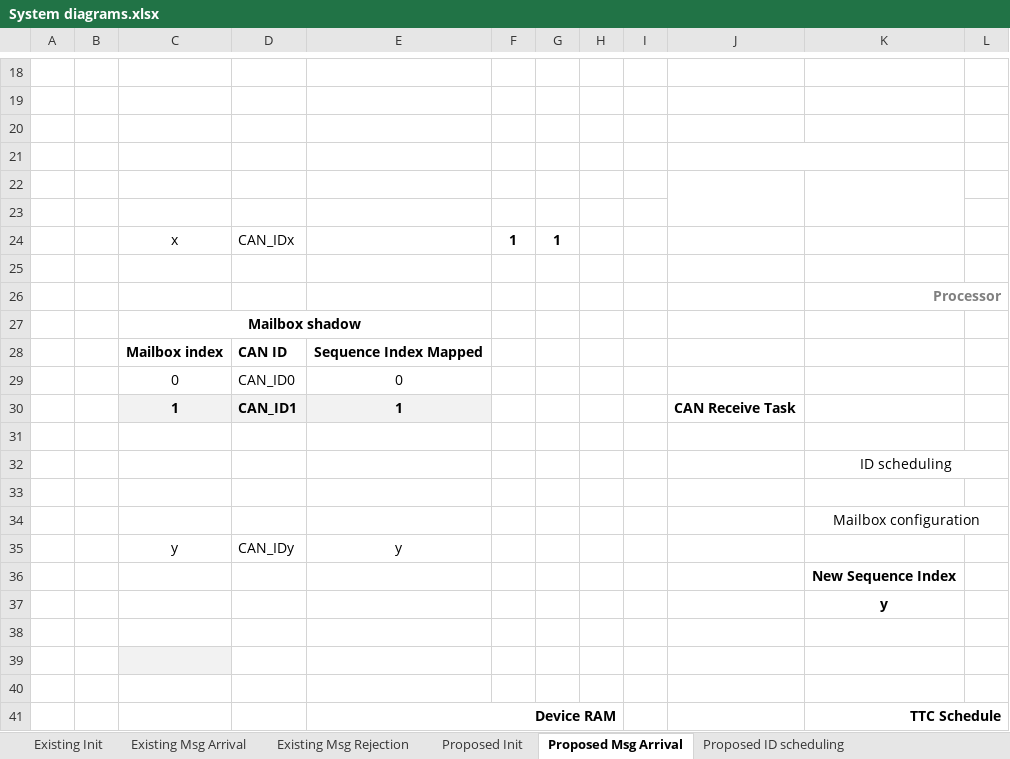
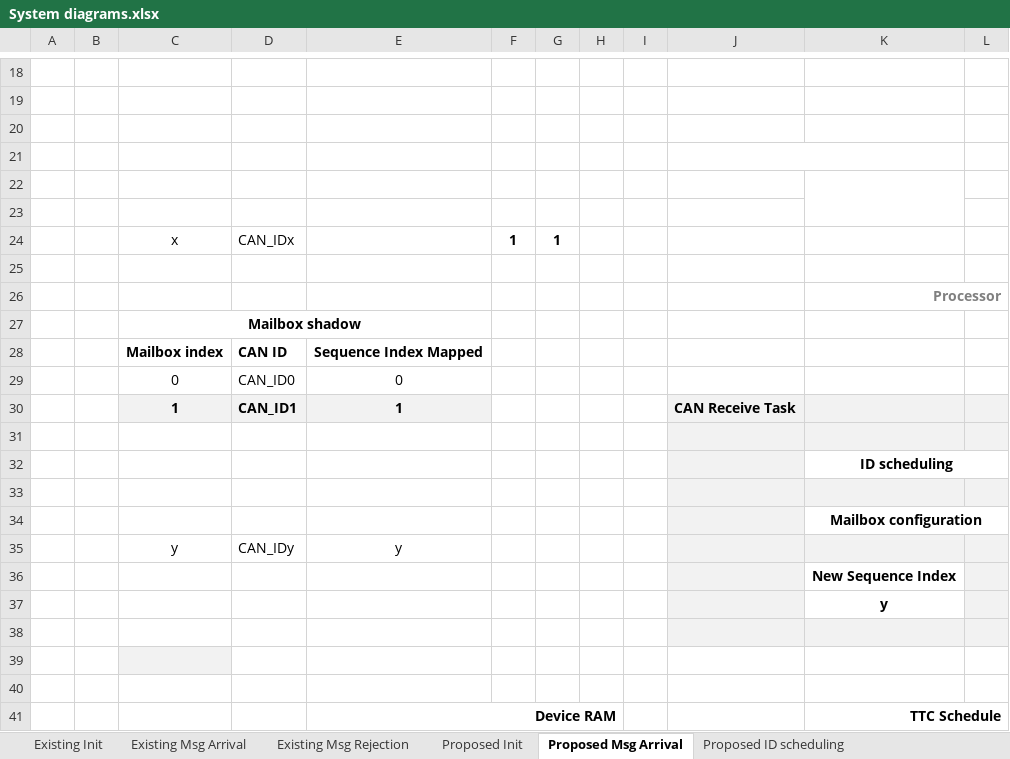
Before and after one commit to chrispbarlow/can_filtering_simulation, an Excel workbook: Documents/System diagrams.xlsx, sheet Proposed Msg Arrival, drawn as a sheet; only a part is shown, gaps mark what is left out; values as stored, in another font and other column widths than the file's, no borders; charts and pictures not drawn; the diff names each change by its address in the sheet, - before the commit and + after, or states it on an @@ line.

```diff
--- a/Documents/System diagrams.xlsx (sheet Proposed Msg Arrival)
+++ b/Documents/System diagrams.xlsx (sheet Proposed Msg Arrival)
-J22:J23 merged
-J30:L31 fill: none
+J30:L31 fill: #F2F2F2
-J32 fill: none
+J32 fill: #F2F2F2
-K32 bold: off
+K32 bold: on
-J33:L33 fill: none
+J33:L33 fill: #F2F2F2
-J34 fill: none
+J34 fill: #F2F2F2
-K34 bold: off
+K34 bold: on
-J35:L35 fill: none
+J35:L35 fill: #F2F2F2
-J36:J37 fill: none
+J36:J37 fill: #F2F2F2
-L36:L37 fill: none
+L36:L37 fill: #F2F2F2
-J38:L38 fill: none
+J38:L38 fill: #F2F2F2
```
Also changed, not shown: sheet Proposed Msg Rejection, sheet Proposed ID scheduling, sheet Proposed Filter Update, charts or pictures, 15 other files.
